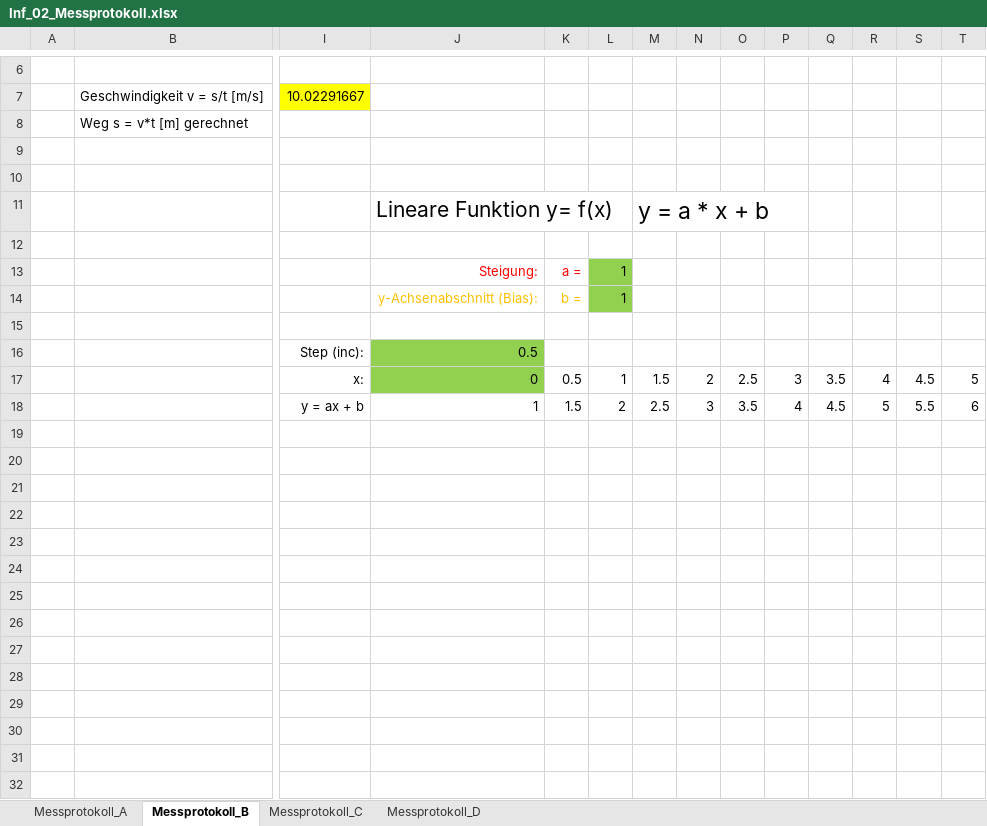
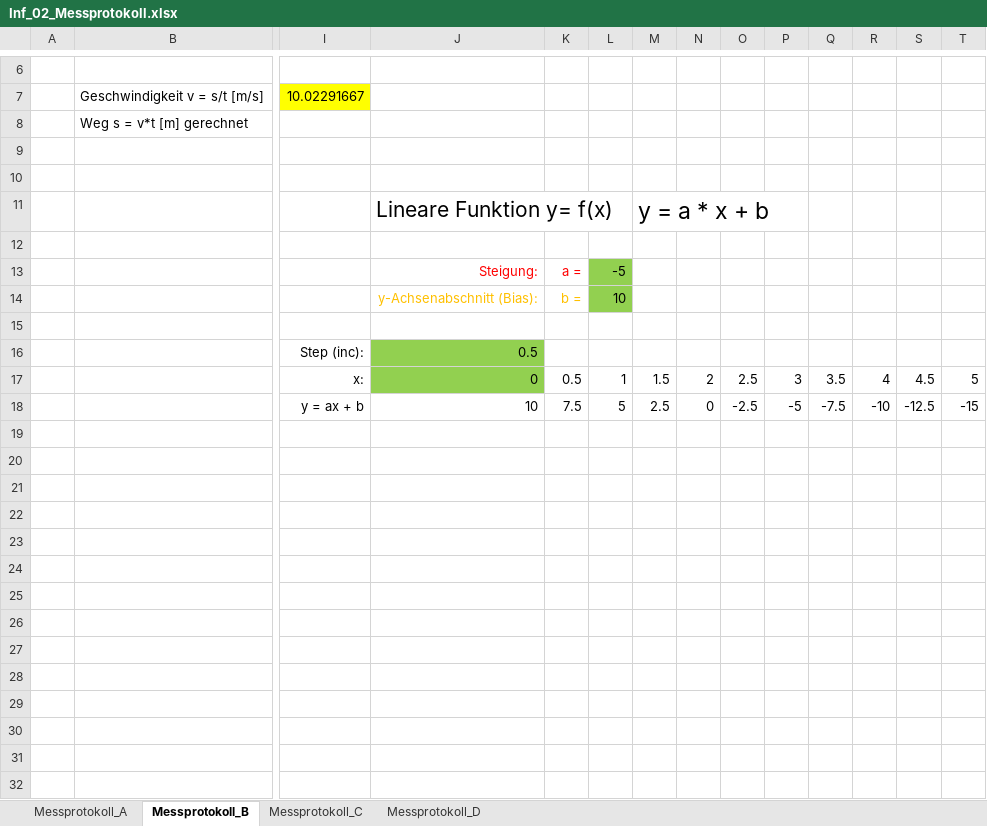
Before and after one commit to walter-rothlin/Source-Code, an Excel workbook: SchulungsUnterlagen/Studentenbeispiele/BZU/24_25/Informatik/Inf_02_Messprotokoll.xlsx, sheet Messprotokoll_B, drawn as a sheet; only a part is shown, gaps mark what is left out; values as stored, in another font and other column widths than the file's, no borders; charts and pictures not drawn; addresses are those after the commit; rows hold the shown columns only; the diff covers the shown part only; the diff names each change by its address in the sheet, - before the commit and + after, or states it on an @@ line.

```diff
--- a/SchulungsUnterlagen/Studentenbeispiele/BZU/24_25/Informatik/Inf_02_Messprotokoll.xlsx (sheet Messprotokoll_B)
+++ b/SchulungsUnterlagen/Studentenbeispiele/BZU/24_25/Informatik/Inf_02_Messprotokoll.xlsx (sheet Messprotokoll_B)
-L13: 1
+L13: -5
-L14: 1
+L14: 10
+row 18:  |  | y = ax + b | 10 | 7.5 | 5 | 2.5 | 0 | -2.5 | -5 | -7.5 | -10 | -12.5 | -15
-row 19:  |  | y = ax + b | 1 | 1.5 | 2 | 2.5 | 3 | 3.5 | 4 | 4.5 | 5 | 5.5 | 6
+row 19: (empty)
+row 20: (empty)
+row 21: (empty)
+row 22: (empty)
+row 23: (empty)
+row 24: (empty)
+row 25: (empty)
+row 26: (empty)
+row 27: (empty)
+row 28: (empty)
+row 29: (empty)
+row 30: (empty)
+row 31: (empty)
+row 32: (empty)
```
Also changed, not shown: 13 added rows elsewhere in this sheet, sheet Messprotokoll_A, sheet Messprotokoll_C, sheet Messprotokoll_D, charts or pictures, SchulungsUnterlagen/Studentenbeispiele/BZU/24_25/M162/Adressliste.xlsx, 1 other file.
